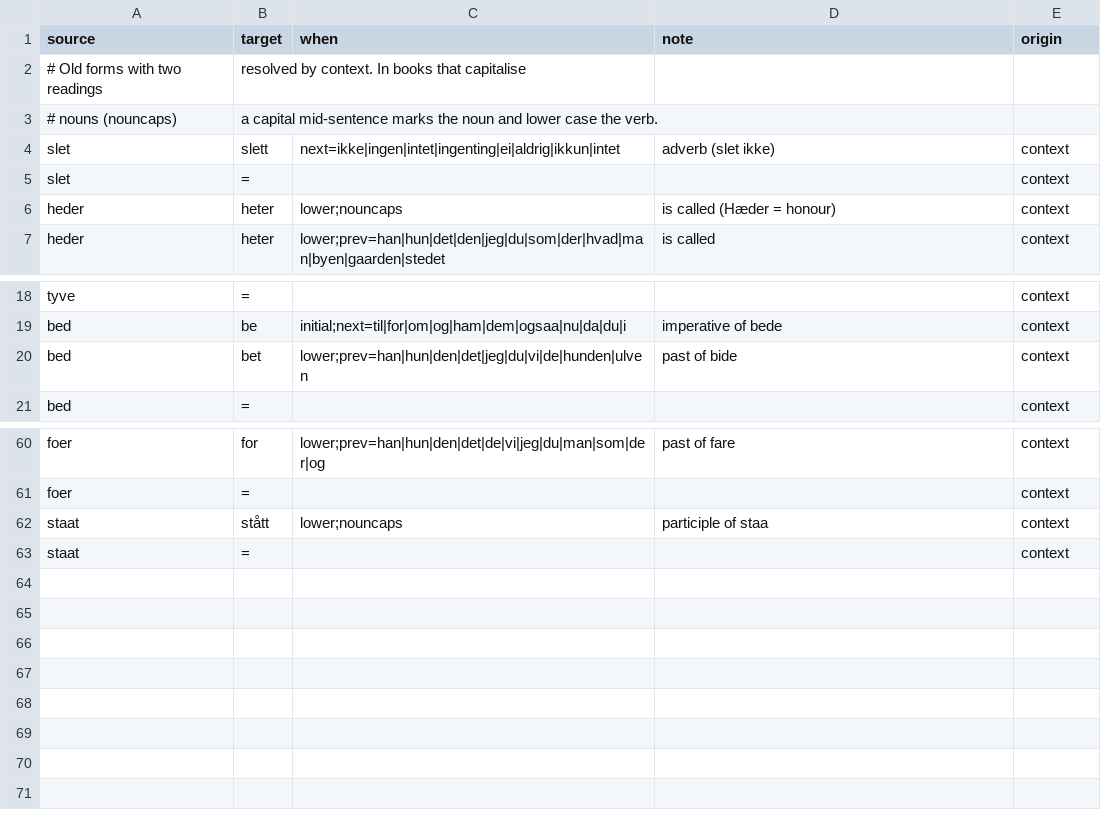
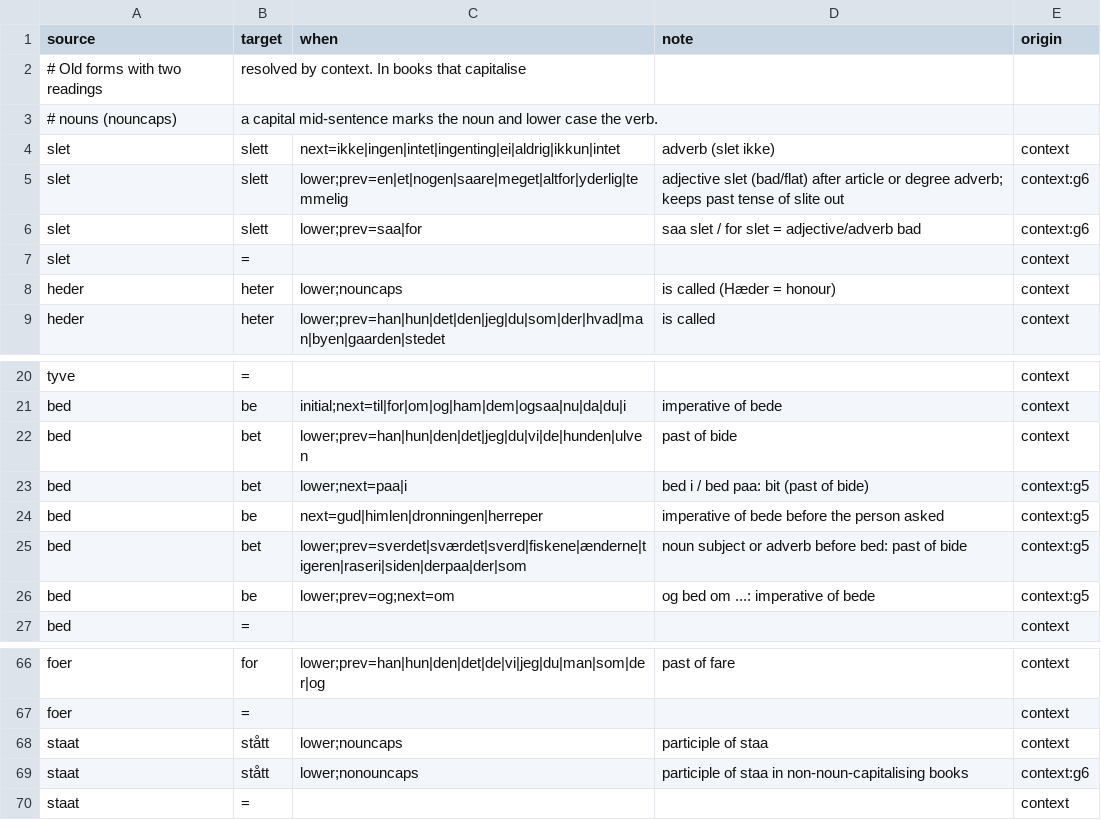
Before and after one commit to houshuang/rettskriv, a CSV file: lexicon/bokmal/context.csv, drawn as a sheet; only a part is shown, gaps mark what is left out; the diff names each change by its address in the sheet, - before the commit and + after, or states it on an @@ line.

```diff
--- a/lexicon/bokmal/context.csv
+++ b/lexicon/bokmal/context.csv
+row 5: slet | slett | lower;prev=en|et|nogen|saare|meget|altfor|yderlig|temmelig | adjective slet (bad/flat) after article or degree adverb; keeps past tense of slite out | context:g6
+row 6: slet | slett | lower;prev=saa|for | saa slet / for slet = adjective/adverb bad | context:g6
+row 23: bed | bet | lower;next=paa|i | bed i / bed paa: bit (past of bide) | context:g5
+row 24: bed | be | next=gud|himlen|dronningen|herreper | imperative of bede before the person asked | context:g5
+row 25: bed | bet | lower;prev=sverdet|sværdet|sverd|fiskene|ænderne|tigeren|raseri|siden|derpaa|der|som | noun subject or adverb before bed: past of bide | context:g5
+row 26: bed | be | lower;prev=og;next=om | og bed om ...: imperative of bede | context:g5
+row 69: staat | stått | lower;nonouncaps | participle of staa in non-noun-capitalising books | context:g6
```
Also changed, not shown: lexicon/bokmal/homograph.csv, 9 other files.
